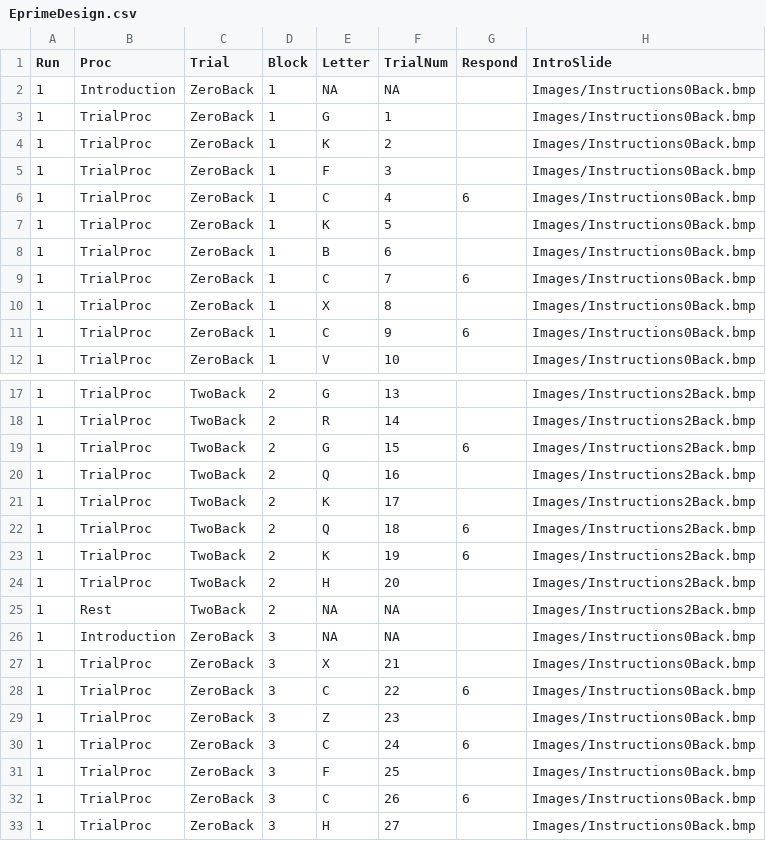
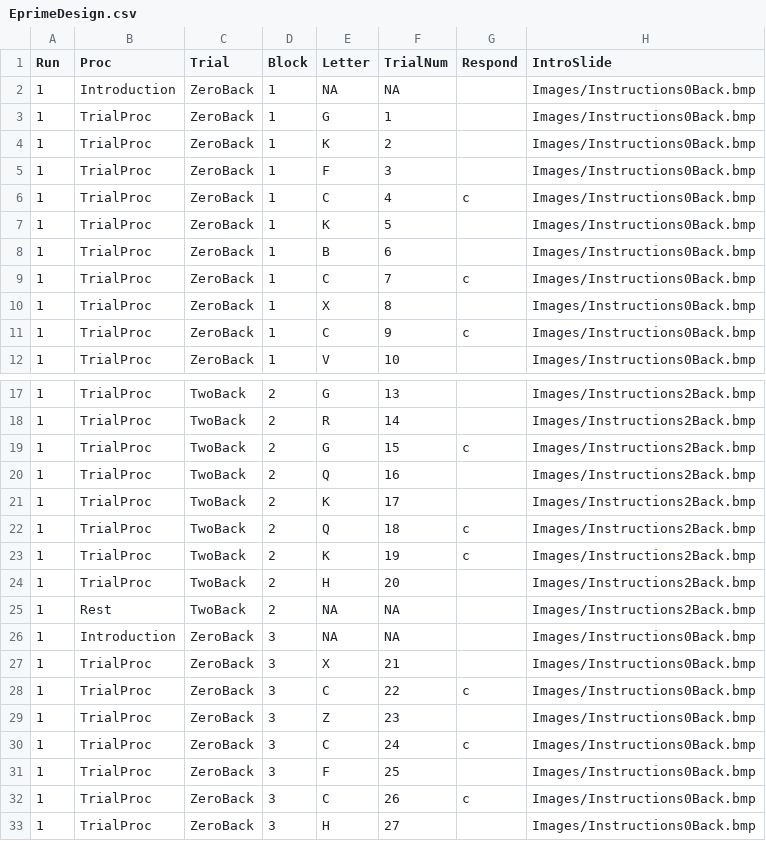
Before and after one commit to heffjos/NordicNBack, a CSV file: EprimeDesign.csv, drawn as a sheet; only a part is shown, gaps mark what is left out; the diff covers the shown part only.

Commit message:
Updated eprime design correct respoinse to c instead of 6.

```diff
--- a/EprimeDesign.csv
+++ b/EprimeDesign.csv
@@ -5,8 +5,8 @@ Run,Proc,Trial,Block,Letter,TrialNum,Respond,IntroSlide
 1,TrialProc,ZeroBack,1,F,3,,Images/Instructions0Back.bmp
-1,TrialProc,ZeroBack,1,C,4,6,Images/Instructions0Back.bmp
+1,TrialProc,ZeroBack,1,C,4,c,Images/Instructions0Back.bmp
 1,TrialProc,ZeroBack,1,K,5,,Images/Instructions0Back.bmp
 1,TrialProc,ZeroBack,1,B,6,,Images/Instructions0Back.bmp
-1,TrialProc,ZeroBack,1,C,7,6,Images/Instructions0Back.bmp
+1,TrialProc,ZeroBack,1,C,7,c,Images/Instructions0Back.bmp
 1,TrialProc,ZeroBack,1,X,8,,Images/Instructions0Back.bmp
-1,TrialProc,ZeroBack,1,C,9,6,Images/Instructions0Back.bmp
+1,TrialProc,ZeroBack,1,C,9,c,Images/Instructions0Back.bmp
 1,TrialProc,ZeroBack,1,V,10,,Images/Instructions0Back.bmp
@@ -18,7 +18,7 @@ Run,Proc,Trial,Block,Letter,TrialNum,Respond,IntroSlide
 1,TrialProc,TwoBack,2,R,14,,Images/Instructions2Back.bmp
-1,TrialProc,TwoBack,2,G,15,6,Images/Instructions2Back.bmp
+1,TrialProc,TwoBack,2,G,15,c,Images/Instructions2Back.bmp
 1,TrialProc,TwoBack,2,Q,16,,Images/Instructions2Back.bmp
 1,TrialProc,TwoBack,2,K,17,,Images/Instructions2Back.bmp
-1,TrialProc,TwoBack,2,Q,18,6,Images/Instructions2Back.bmp
-1,TrialProc,TwoBack,2,K,19,6,Images/Instructions2Back.bmp
+1,TrialProc,TwoBack,2,Q,18,c,Images/Instructions2Back.bmp
+1,TrialProc,TwoBack,2,K,19,c,Images/Instructions2Back.bmp
 1,TrialProc,TwoBack,2,H,20,,Images/Instructions2Back.bmp
@@ -27,7 +27,7 @@ Run,Proc,Trial,Block,Letter,TrialNum,Respond,IntroSlide
 1,TrialProc,ZeroBack,3,X,21,,Images/Instructions0Back.bmp
-1,TrialProc,ZeroBack,3,C,22,6,Images/Instructions0Back.bmp
+1,TrialProc,ZeroBack,3,C,22,c,Images/Instructions0Back.bmp
 1,TrialProc,ZeroBack,3,Z,23,,Images/Instructions0Back.bmp
-1,TrialProc,ZeroBack,3,C,24,6,Images/Instructions0Back.bmp
+1,TrialProc,ZeroBack,3,C,24,c,Images/Instructions0Back.bmp
 1,TrialProc,ZeroBack,3,F,25,,Images/Instructions0Back.bmp
-1,TrialProc,ZeroBack,3,C,26,6,Images/Instructions0Back.bmp
+1,TrialProc,ZeroBack,3,C,26,c,Images/Instructions0Back.bmp
 1,TrialProc,ZeroBack,3,H,27,,Images/Instructions0Back.bmp
```
Also changed, not shown: 39 edited cells elsewhere in this file, 1 other file.
